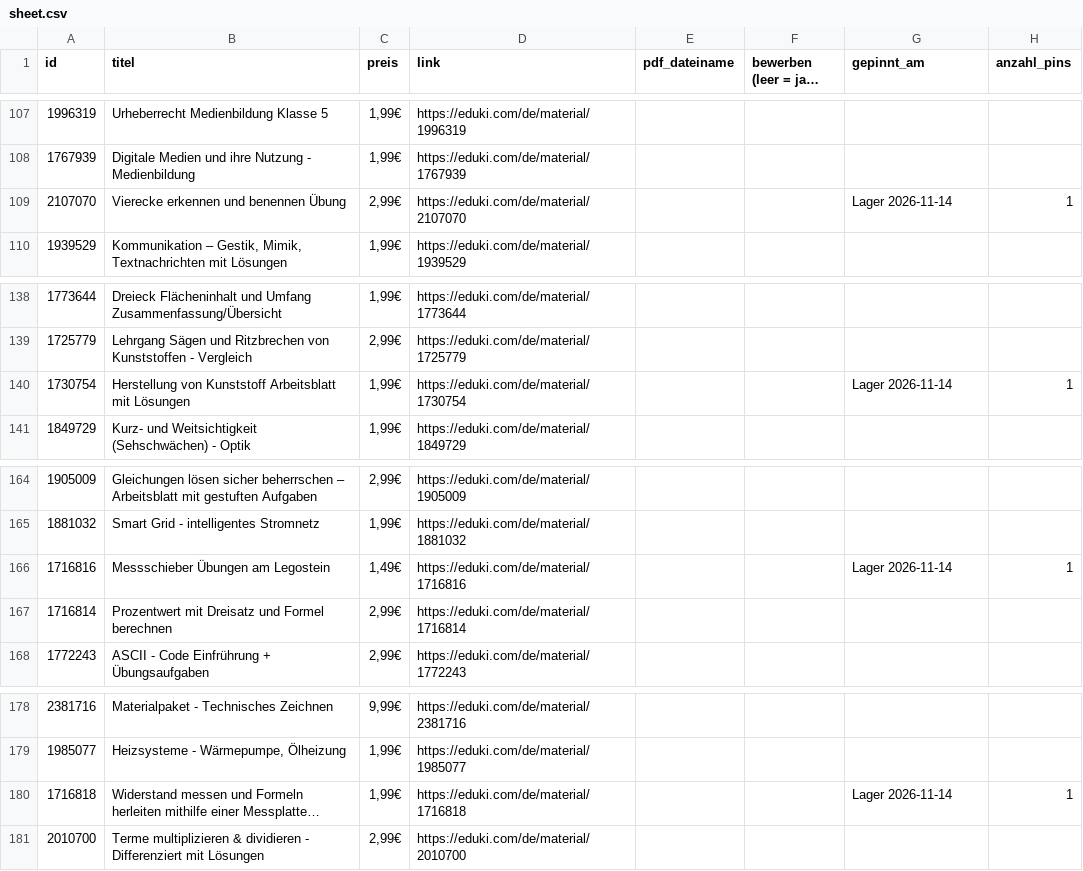
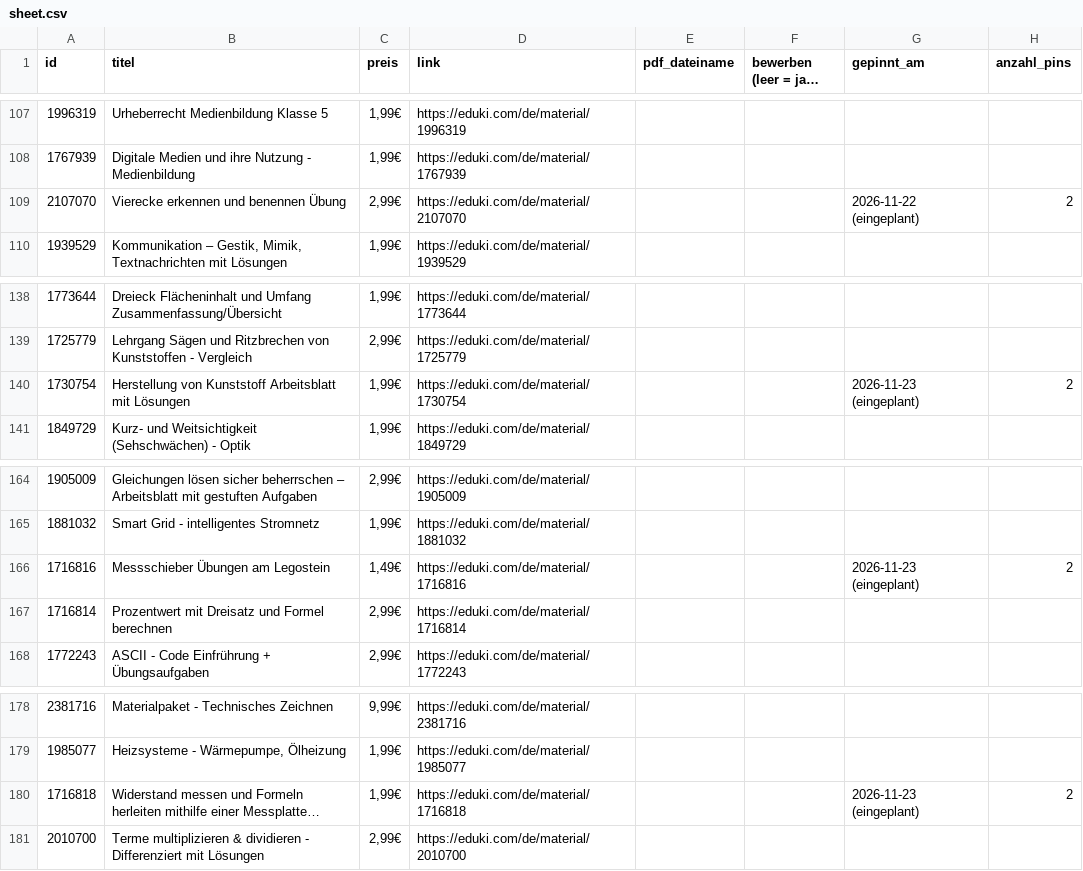
Before and after one commit to mimint-educatex/mrmint-posts, a CSV file: pinterest/index/sheet.csv, drawn as a sheet; only a part is shown, gaps mark what is left out; long unchanged cells end in …; the diff covers the shown part only; the diff names each change by its address in the sheet, - before the commit and + after, or states it on an @@ line.

```diff
--- a/pinterest/index/sheet.csv
+++ b/pinterest/index/sheet.csv
-G109 (gepinnt_am): Lager 2026-11-14
+G109 (gepinnt_am): 2026-11-22 (eingeplant)
-H109 (anzahl_pins): 1
+H109 (anzahl_pins): 2
-G140 (gepinnt_am): Lager 2026-11-14
+G140 (gepinnt_am): 2026-11-23 (eingeplant)
-H140 (anzahl_pins): 1
+H140 (anzahl_pins): 2
-G166 (gepinnt_am): Lager 2026-11-14
+G166 (gepinnt_am): 2026-11-23 (eingeplant)
-H166 (anzahl_pins): 1
+H166 (anzahl_pins): 2
-G180 (gepinnt_am): Lager 2026-11-14
+G180 (gepinnt_am): 2026-11-23 (eingeplant)
-H180 (anzahl_pins): 1
+H180 (anzahl_pins): 2
```
Also changed, not shown: 12 edited cells elsewhere in this file, 1 other file.
